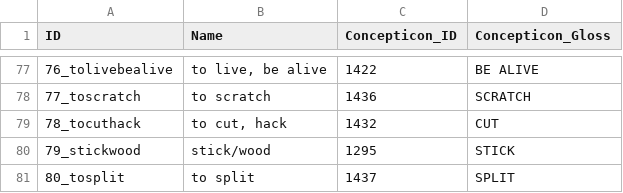
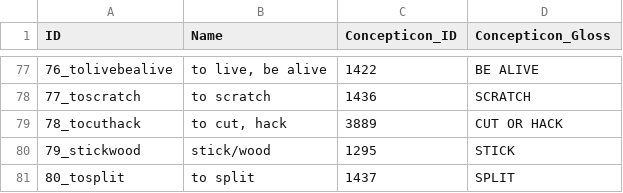
Before and after one commit to lexibank/walworthpolynesian, a CSV file: cldf/parameters.csv, drawn as a sheet; only a part is shown, gaps mark what is left out.

```diff
--- a/cldf/parameters.csv
+++ b/cldf/parameters.csv
@@ -78,3 +78,3 @@ ID,Name,Concepticon_ID,Concepticon_Gloss
 77_toscratch,to scratch,1436,SCRATCH
-78_tocuthack,"to cut, hack",1432,CUT
+78_tocuthack,"to cut, hack",3889,CUT OR HACK
 79_stickwood,stick/wood,1295,STICK
```
Also changed, not shown: 11 other files.
